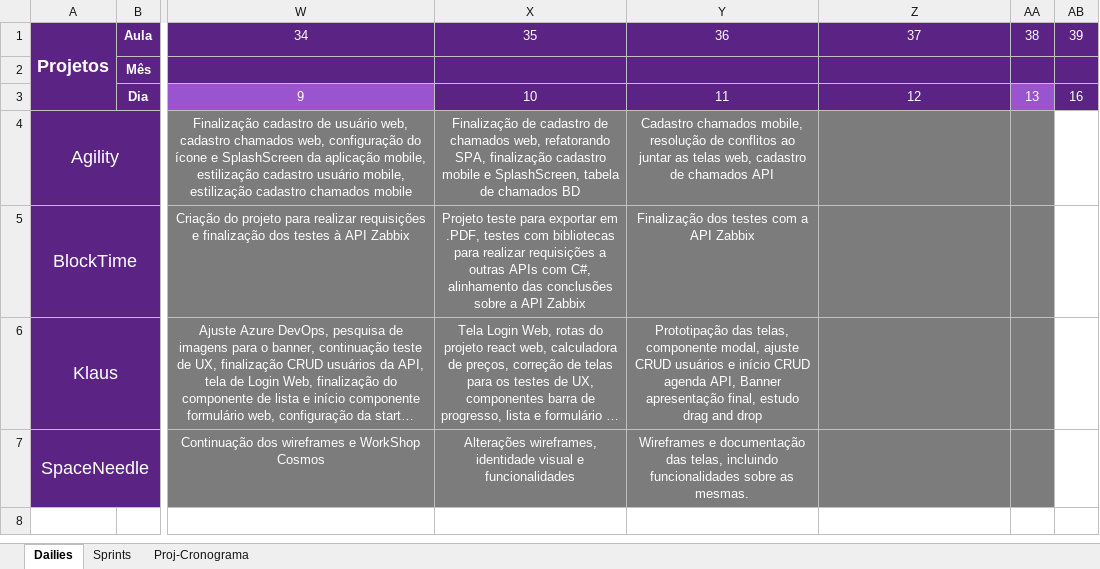
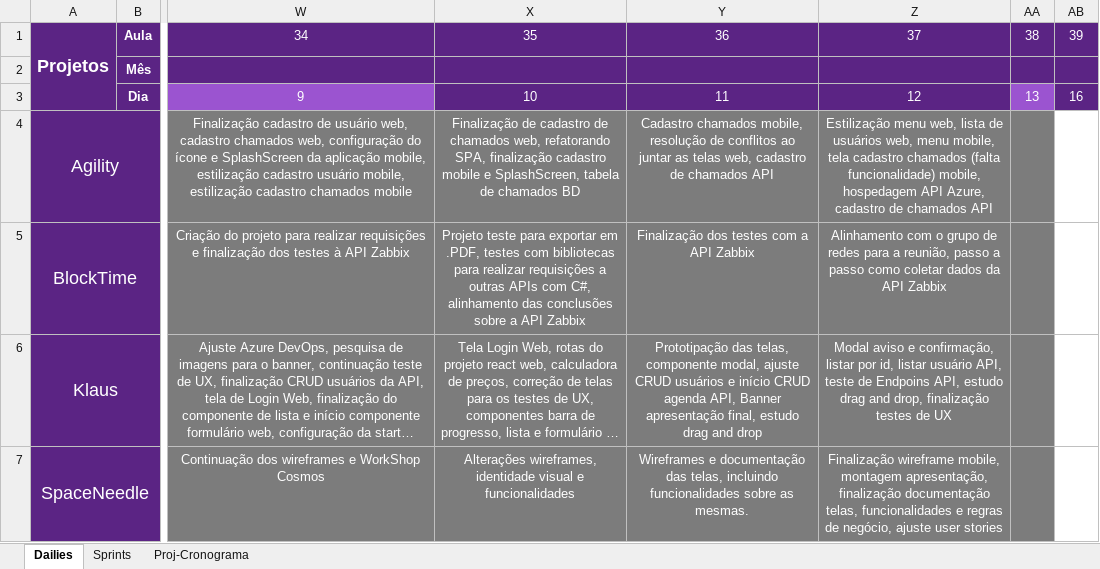
Before and after one commit to Saulomsantos/2s2019-t3-mentoria, an Excel workbook: Cronograma/Projeto_Cronograma_acompanhamento_manha.xlsx, sheet Dailies, drawn as a sheet; only a part is shown, gaps mark what is left out; long unchanged cells end in …; values as stored, in another font and other column widths than the file's, no borders; the diff names each change by its address in the sheet, - before the commit and + after, or states it on an @@ line.

Commit message:
Adiciona daily realizada em 13-09

```diff
--- a/Cronograma/Projeto_Cronograma_acompanhamento_manha.xlsx (sheet Dailies)
+++ b/Cronograma/Projeto_Cronograma_acompanhamento_manha.xlsx (sheet Dailies)
-Z4: (empty)
+Z4: Estilização menu web, lista de usuários web, menu mobile, tela cadastro chamados (falta funcionalidade) mobile, hospedagem API Azure, cadastro de chamados API
-Z5: (empty)
+Z5: Alinhamento com o grupo de redes para a reunião, passo a passo como coletar dados da API Zabbix
-Z6: (empty)
+Z6: Modal aviso e confirmação, listar por id, listar usuário API, teste de Endpoins API, estudo drag and drop, finalização testes de UX
-Z7: (empty)
+Z7: Finalização wireframe mobile, montagem apresentação, finalização documentação telas, funcionalidades e regras de negócio, ajuste user stories
```
